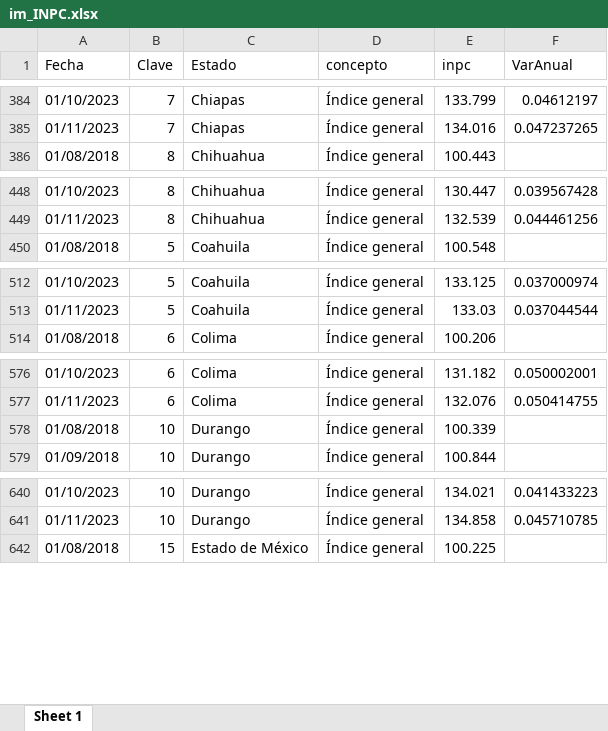
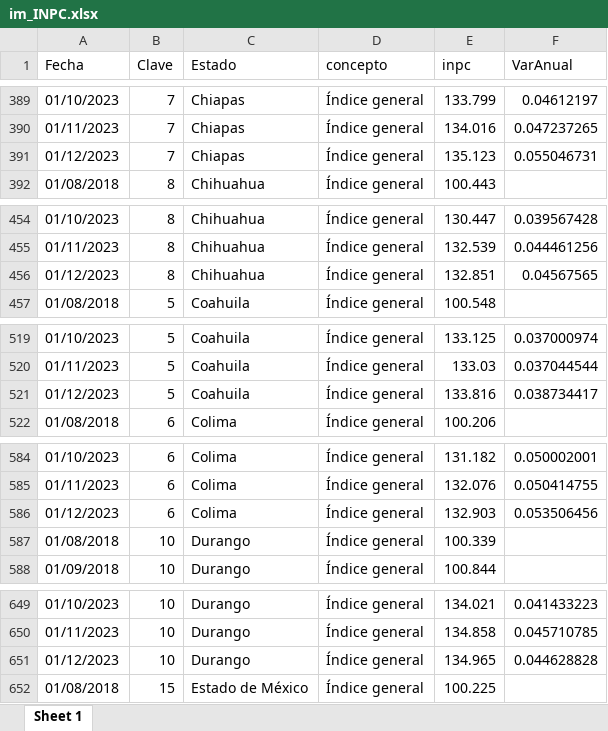
Before and after one commit to RobGalac/sectores_economicos, an Excel workbook: im_INPC.xlsx, sheet Sheet 1, drawn as a sheet; only a part is shown, gaps mark what is left out; values as stored, in another font and other column widths than the file's, no borders; the diff covers the shown part only; the diff names each change by its address in the sheet, - before the commit and + after, or states it on an @@ line.

```diff
--- a/im_INPC.xlsx (sheet Sheet 1)
+++ b/im_INPC.xlsx (sheet Sheet 1)
+row 391: 01/12/2023 | 7 | Chiapas | Índice general | 135.123 | 0.055046731
+row 456: 01/12/2023 | 8 | Chihuahua | Índice general | 132.851 | 0.04567565
+row 521: 01/12/2023 | 5 | Coahuila | Índice general | 133.816 | 0.038734417
+row 586: 01/12/2023 | 6 | Colima | Índice general | 132.903 | 0.053506456
+row 651: 01/12/2023 | 10 | Durango | Índice general | 134.965 | 0.044628828
```
Also changed, not shown: 292 added rows elsewhere in this sheet.
